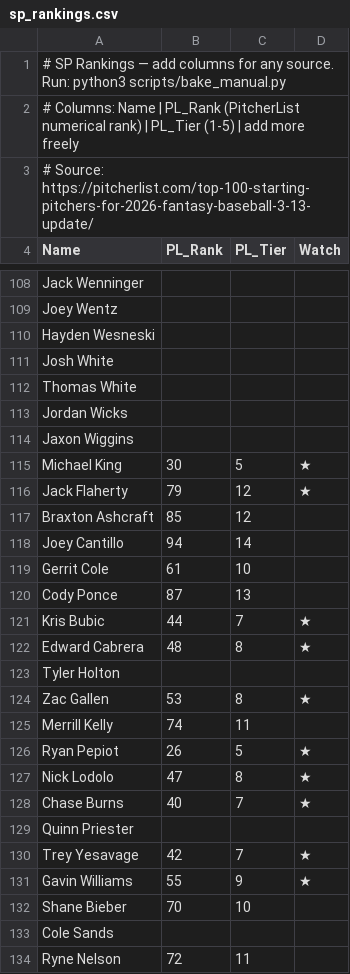
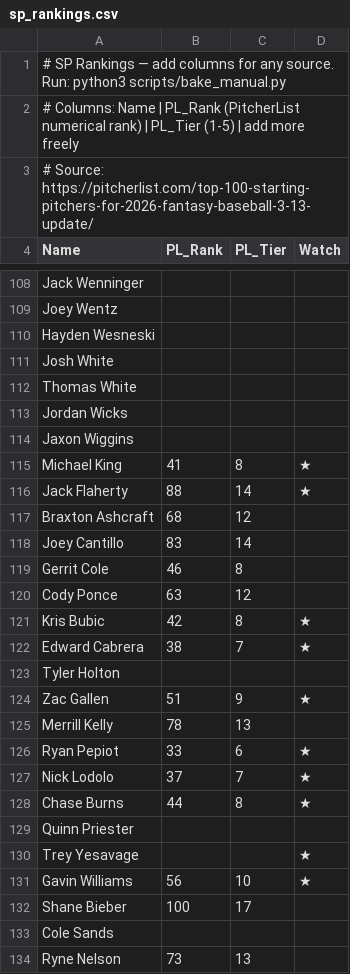
Before and after one commit to crglaser/FantasyAuction, a CSV file: data/manual/sp_rankings.csv, drawn as a sheet; only a part is shown, gaps mark what is left out; the diff covers the shown part only.

```diff
--- a/data/manual/sp_rankings.csv
+++ b/data/manual/sp_rankings.csv
@@ -114,21 +114,21 @@ Jordan Wicks,,,
 Jaxon Wiggins,,,
-Michael King,30,5,★
-Jack Flaherty,79,12,★
-Braxton Ashcraft,85,12,
-Joey Cantillo,94,14,
-Gerrit Cole,61,10,
-Cody Ponce,87,13,
-Kris Bubic,44,7,★
-Edward Cabrera,48,8,★
+Michael King,41,8,★
+Jack Flaherty,88,14,★
+Braxton Ashcraft,68,12,
+Joey Cantillo,83,14,
+Gerrit Cole,46,8,
+Cody Ponce,63,12,
+Kris Bubic,42,8,★
+Edward Cabrera,38,7,★
 Tyler Holton,,,
-Zac Gallen,53,8,★
-Merrill Kelly,74,11,
-Ryan Pepiot,26,5,★
-Nick Lodolo,47,8,★
-Chase Burns,40,7,★
+Zac Gallen,51,9,★
+Merrill Kelly,78,13,
+Ryan Pepiot,33,6,★
+Nick Lodolo,37,7,★
+Chase Burns,44,8,★
 Quinn Priester,,,
-Trey Yesavage,42,7,★
-Gavin Williams,55,9,★
-Shane Bieber,70,10,
+Trey Yesavage,,,★
+Gavin Williams,56,10,★
+Shane Bieber,100,17,
 Cole Sands,,,
-Ryne Nelson,72,11,
+Ryne Nelson,73,13,
```
Also changed, not shown: 1 added row and 111 edited cells elsewhere in this file, data/manual/rp_rankings.csv, 2 other files.
